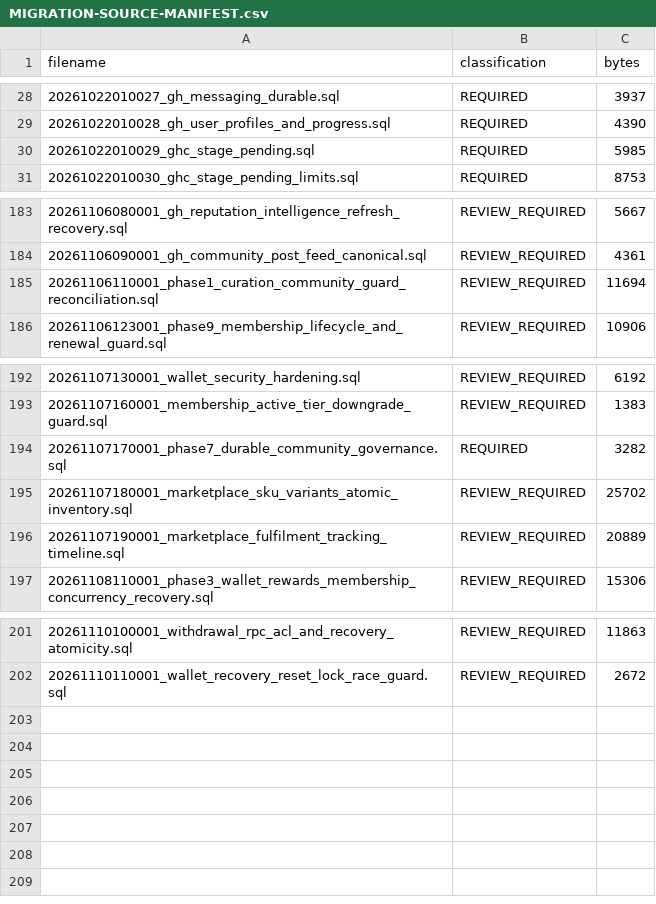
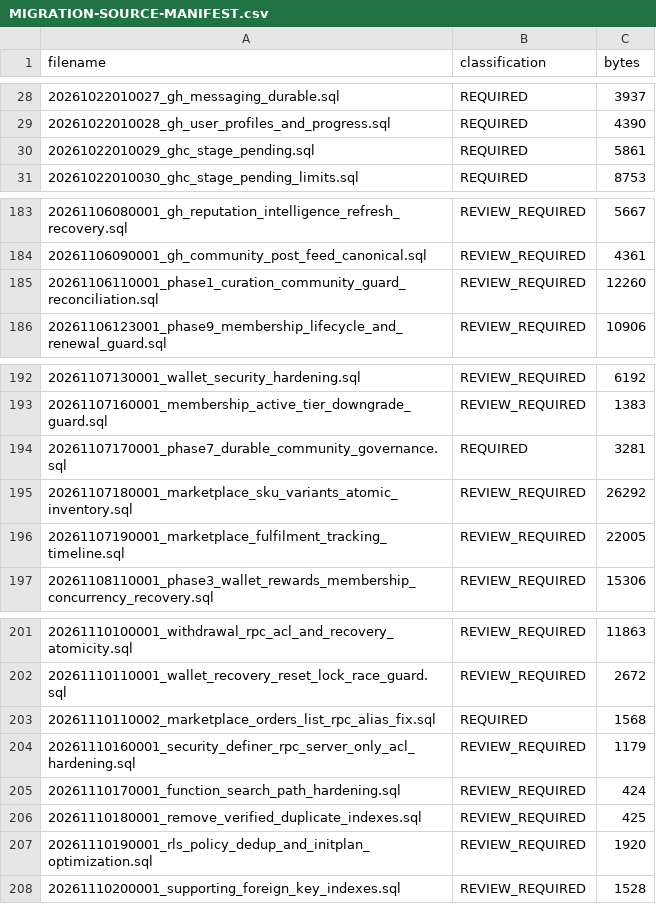
Before and after one commit to euclidaboGH/GH-CONNECT, a CSV file: MIGRATION-SOURCE-MANIFEST.csv, drawn as a sheet; only a part is shown, gaps mark what is left out.

```diff
--- a/MIGRATION-SOURCE-MANIFEST.csv
+++ b/MIGRATION-SOURCE-MANIFEST.csv
@@ -29,3 +29,3 @@ filename,classification,bytes
 20261022010028_gh_user_profiles_and_progress.sql,REQUIRED,4390
-20261022010029_ghc_stage_pending.sql,REQUIRED,5985
+20261022010029_ghc_stage_pending.sql,REQUIRED,5861
 20261022010030_ghc_stage_pending_limits.sql,REQUIRED,8753
@@ -184,3 +184,3 @@ filename,classification,bytes
 20261106090001_gh_community_post_feed_canonical.sql,REVIEW_REQUIRED,4361
-20261106110001_phase1_curation_community_guard_reconciliation.sql,REVIEW_REQUIRED,11694
+20261106110001_phase1_curation_community_guard_reconciliation.sql,REVIEW_REQUIRED,12260
 20261106123001_phase9_membership_lifecycle_and_renewal_guard.sql,REVIEW_REQUIRED,10906
@@ -193,5 +193,5 @@ filename,classification,bytes
 20261107160001_membership_active_tier_downgrade_guard.sql,REVIEW_REQUIRED,1383
-20261107170001_phase7_durable_community_governance.sql,REQUIRED,3282
-20261107180001_marketplace_sku_variants_atomic_inventory.sql,REVIEW_REQUIRED,25702
-20261107190001_marketplace_fulfilment_tracking_timeline.sql,REVIEW_REQUIRED,20889
+20261107170001_phase7_durable_community_governance.sql,REQUIRED,3281
+20261107180001_marketplace_sku_variants_atomic_inventory.sql,REVIEW_REQUIRED,26292
+20261107190001_marketplace_fulfilment_tracking_timeline.sql,REVIEW_REQUIRED,22005
 20261108110001_phase3_wallet_rewards_membership_concurrency_recovery.sql,REVIEW_REQUIRED,15306
@@ -202 +202,7 @@ filename,classification,bytes
 20261110110001_wallet_recovery_reset_lock_race_guard.sql,REVIEW_REQUIRED,2672
+20261110110002_marketplace_orders_list_rpc_alias_fix.sql,REQUIRED,1568
+20261110160001_security_definer_rpc_server_only_acl_hardening.sql,REVIEW_REQUIRED,1179
+20261110170001_function_search_path_hardening.sql,REVIEW_REQUIRED,424
+20261110180001_remove_verified_duplicate_indexes.sql,REVIEW_REQUIRED,425
+20261110190001_rls_policy_dedup_and_initplan_optimization.sql,REVIEW_REQUIRED,1920
+20261110200001_supporting_foreign_key_indexes.sql,REVIEW_REQUIRED,1528
```
Also changed, not shown: docs/MIGRATION-STRUCTURAL-INVENTORY-2026-11-09.csv, 55 other files.
